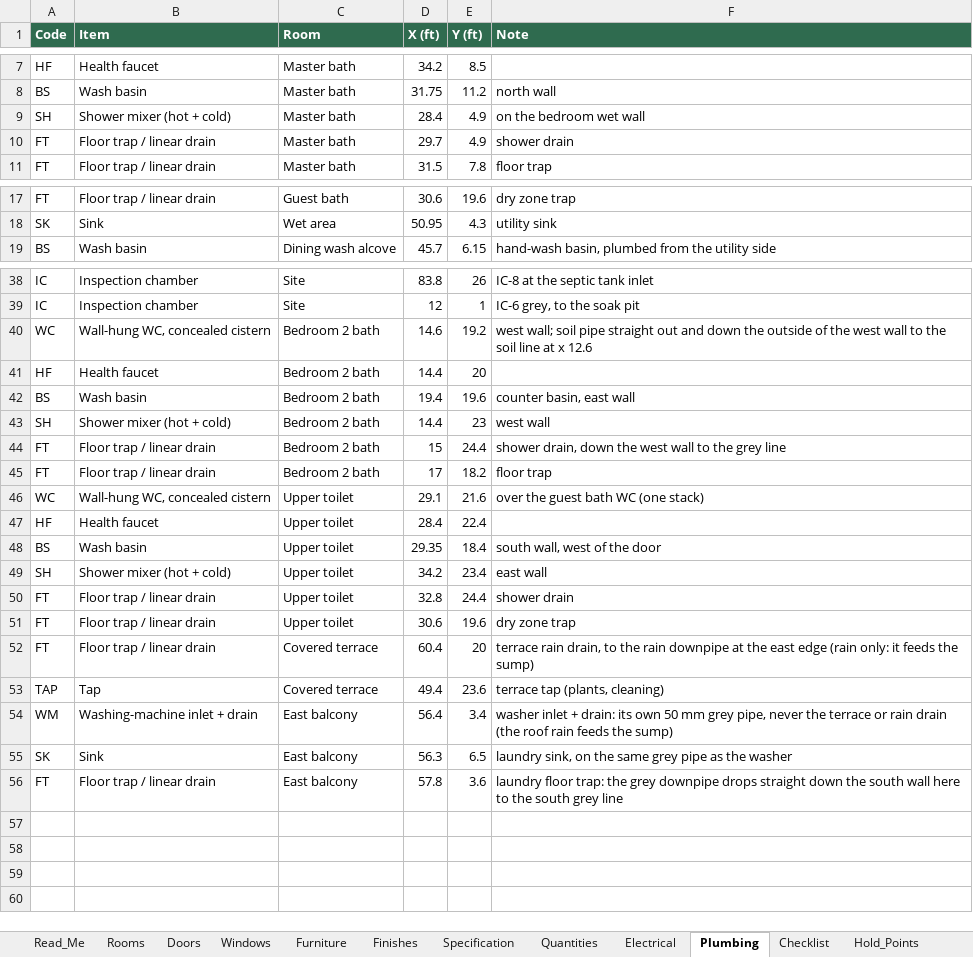
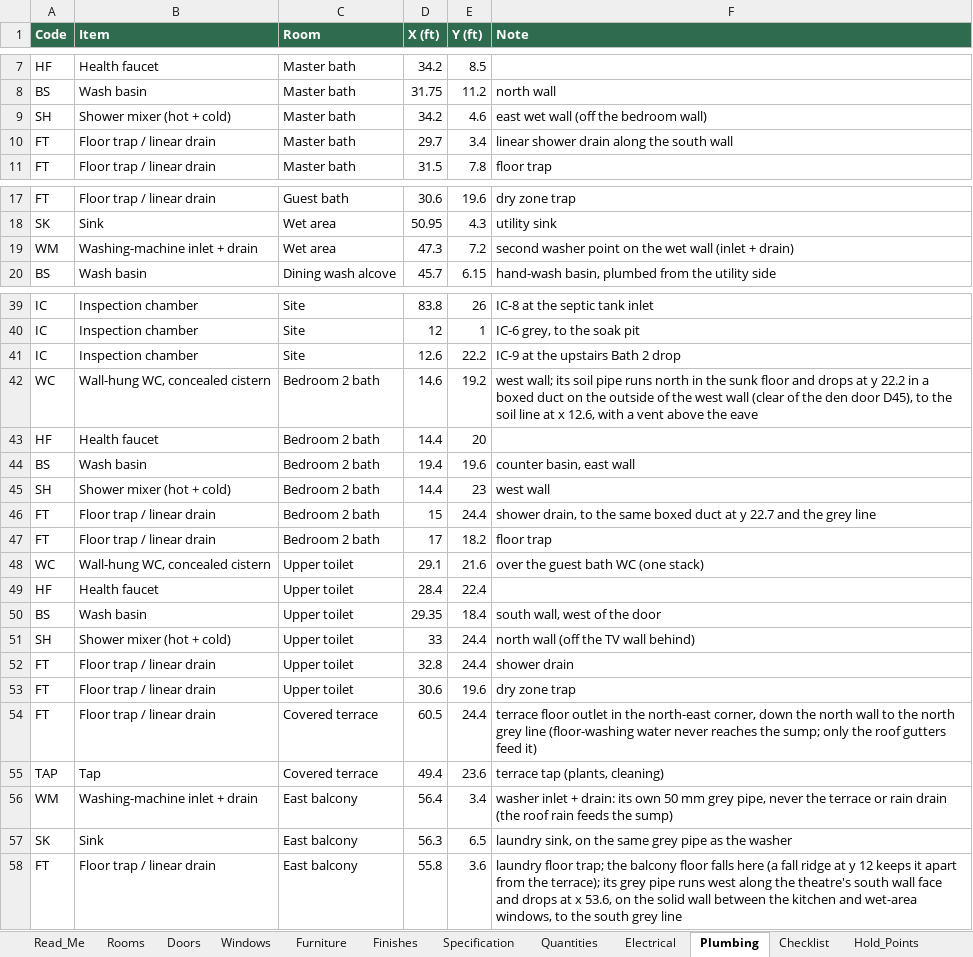
Before and after one commit to tilak-puli/House-plan, an Excel workbook: 03_Schedules/KH-P1_Schedules_RevB.xlsx, sheet Plumbing, drawn as a sheet; only a part is shown, gaps mark what is left out; values as stored, in another font and other column widths than the file's, no borders; addresses are those after the commit; the diff names each change by its address in the sheet, - before the commit and + after, or states it on an @@ line.

```diff
--- a/03_Schedules/KH-P1_Schedules_RevB.xlsx (sheet Plumbing)
+++ b/03_Schedules/KH-P1_Schedules_RevB.xlsx (sheet Plumbing)
-D9 (X (ft)): 28.4
+D9 (X (ft)): 34.2
-E9 (Y (ft)): 4.9
+E9 (Y (ft)): 4.6
-F9 (Note): on the bedroom wet wall
+F9 (Note): east wet wall (off the bedroom wall)
-E10 (Y (ft)): 4.9
+E10 (Y (ft)): 3.4
-F10 (Note): shower drain
+F10 (Note): linear shower drain along the south wall
+row 19: WM | Washing-machine inlet + drain | Wet area | 47.3 | 7.2 | second washer point on the wet wall (inlet + drain)
+row 41: IC | Inspection chamber | Site | 12.6 | 22.2 | IC-9 at the upstairs Bath 2 drop
-F42 (Note): west wall; soil pipe straight out and down the outside of the west wall to the soil line at x 12.6
+F42 (Note): west wall; its soil pipe runs north in the sunk floor and drops at y 22.2 in a boxed duct on the outside of the west wall (clear of the den door D45), to the soil line at x 12.6, with a vent above the eave
-F46 (Note): shower drain, down the west wall to the grey…
+F46 (Note): shower drain, to the same boxed duct at y 22.7 and the grey…
-D51 (X (ft)): 34.2
+D51 (X (ft)): 33
-E51 (Y (ft)): 23.4
+E51 (Y (ft)): 24.4
-F51 (Note): east wall
+F51 (Note): north wall (off the TV wall behind)
-D54 (X (ft)): 60.4
+D54 (X (ft)): 60.5
-E54 (Y (ft)): 20
+E54 (Y (ft)): 24.4
-F54 (Note): terrace rain drain, to the rain downpipe at the east edge (rain only: it feeds the sump)
+F54 (Note): terrace floor outlet in the north-east corner, down the north wall to the north grey line (floor-washing water never reaches the sump; only the roof gutters feed it)
-D58 (X (ft)): 57.8
+D58 (X (ft)): 55.8
-F58 (Note): laundry floor trap: the grey downpipe drops straight down the south wall here to the…
+F58 (Note): laundry floor trap; the balcony floor falls here (a fall ridge at y 12 keeps it apart from the terrace); its grey pipe runs west along the theatre's south wall face and drops at x 53.6, on the solid wall between the kitchen and wet-area windows, to the…
```
Also changed, not shown: sheet Furniture, sheet Electrical, sheet Windows, sheet Doors, sheet Quantities, sheet Rooms, 5 more sheets, 10 other files.
